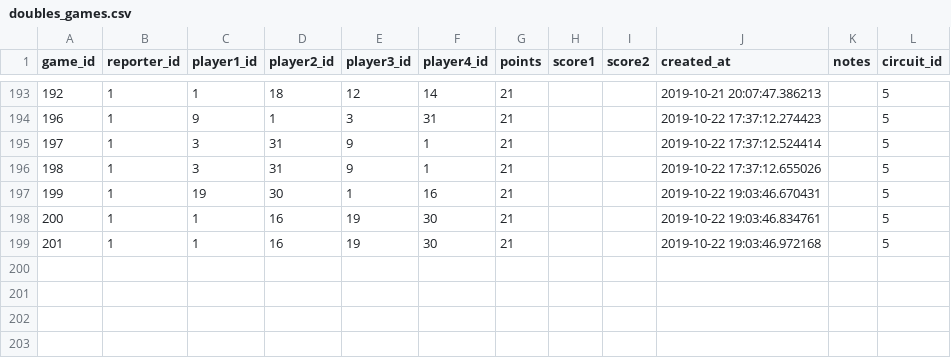
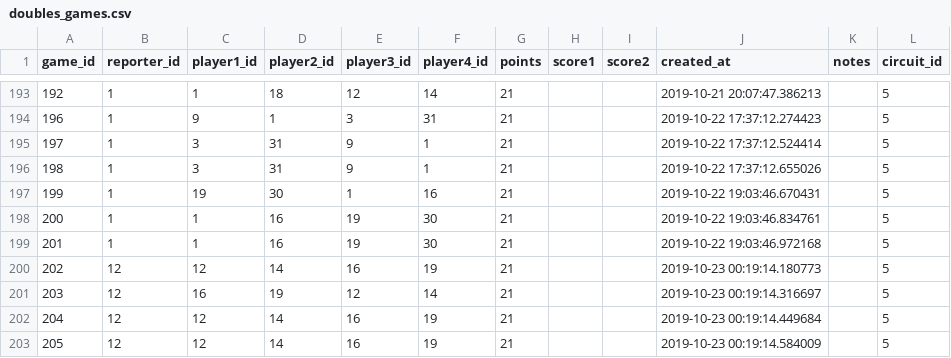
Before and after one commit to gamesguru/usatt-db, a CSV file: data/doubles_games.csv, drawn as a sheet; only a part is shown, gaps mark what is left out; the diff names each change by its address in the sheet, - before the commit and + after, or states it on an @@ line.

Commit message:
add games

```diff
--- a/data/doubles_games.csv
+++ b/data/doubles_games.csv
+row 200: 202 | 12 | 12 | 14 | 16 | 19 | 21 |  |  | 2019-10-23 00:19:14.180773 |  | 5
+row 201: 203 | 12 | 16 | 19 | 12 | 14 | 21 |  |  | 2019-10-23 00:19:14.316697 |  | 5
+row 202: 204 | 12 | 12 | 14 | 16 | 19 | 21 |  |  | 2019-10-23 00:19:14.449684 |  | 5
+row 203: 205 | 12 | 12 | 14 | 16 | 19 | 21 |  |  | 2019-10-23 00:19:14.584009 |  | 5
```
Also changed, not shown: data/users.csv, 2 other files.
